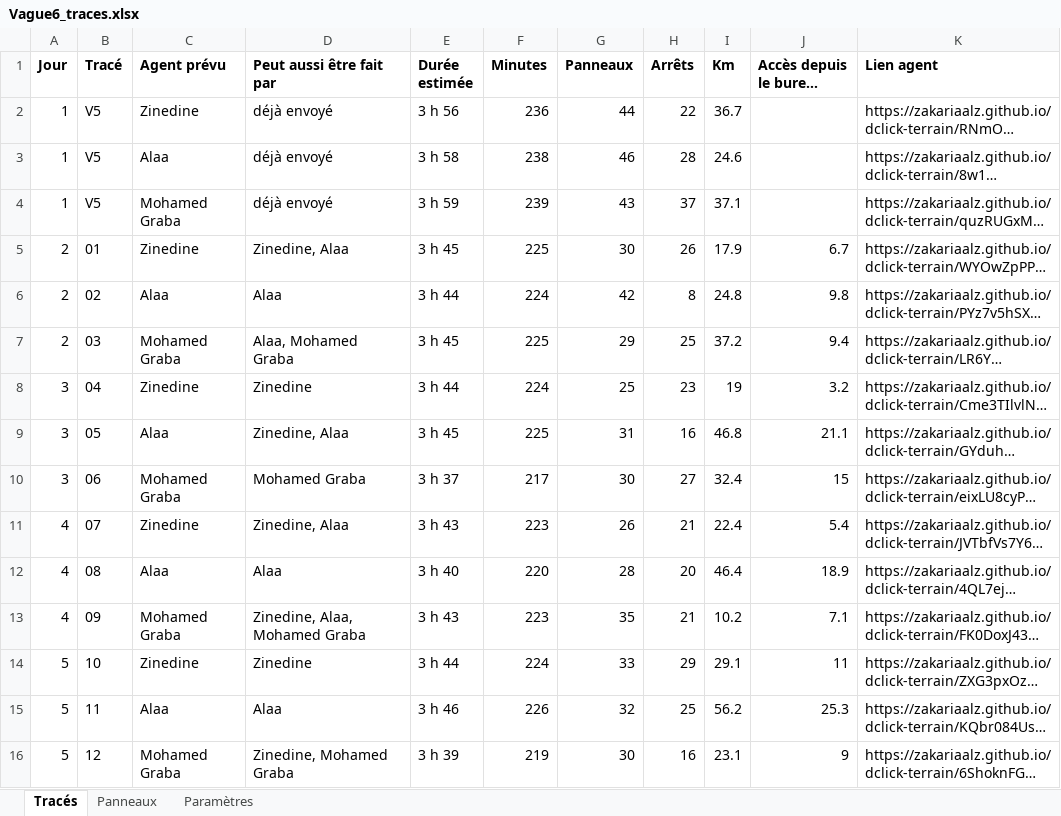
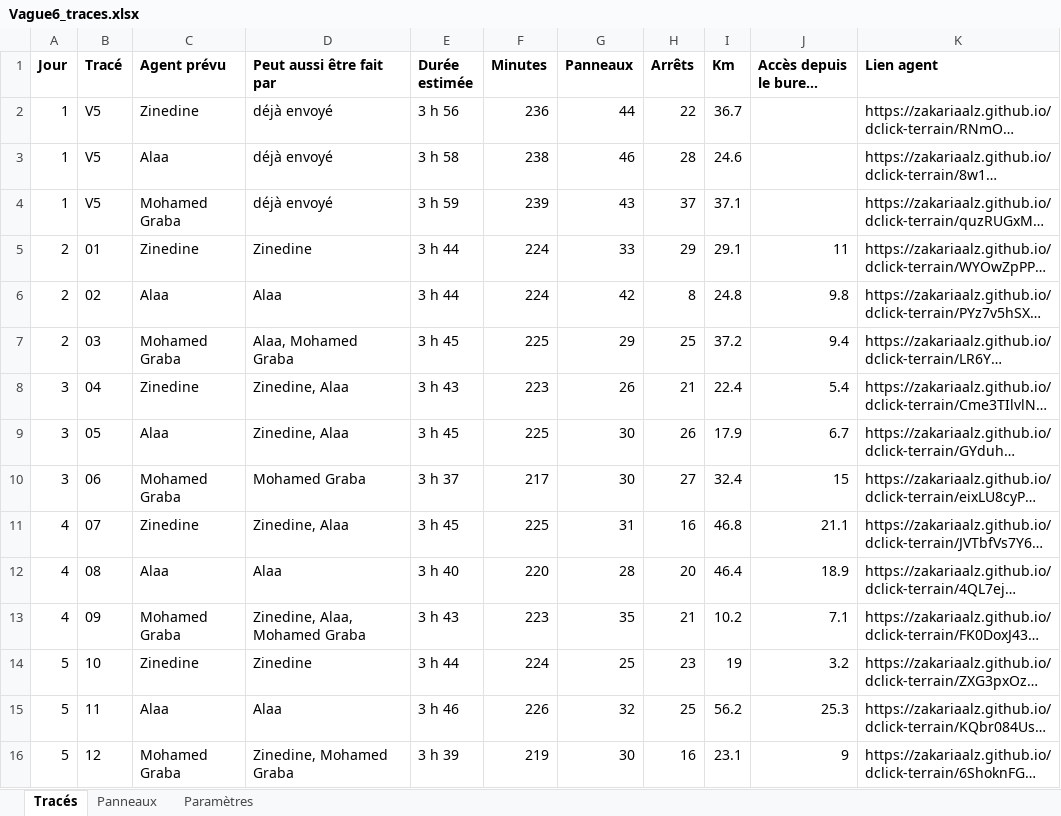
Before and after one commit to ZakariaAlz/dclick-terrain, an Excel workbook: 4XzLCrtn2XbQywlA/Vague6_traces.xlsx, sheet Tracés, drawn as a sheet; only a part is shown; long unchanged cells end in …; values as stored, in another font and other column widths than the file's, no borders; the diff names each change by its address in the sheet, - before the commit and + after, or states it on an @@ line.

```diff
--- a/4XzLCrtn2XbQywlA/Vague6_traces.xlsx (sheet Tracés)
+++ b/4XzLCrtn2XbQywlA/Vague6_traces.xlsx (sheet Tracés)
-D5 (Peut aussi être fait par): Zinedine, Alaa
+D5 (Peut aussi être fait par): Zinedine
-E5 (Durée estimée): 3 h 45
+E5 (Durée estimée): 3 h 44
-F5 (Minutes): 225
+F5 (Minutes): 224
-G5 (Panneaux): 30
+G5 (Panneaux): 33
-H5 (Arrêts): 26
+H5 (Arrêts): 29
-I5 (Km): 17.9
+I5 (Km): 29.1
-J5 (Accès depuis le bureau (km)): 6.7
+J5 (Accès depuis le bureau (km)): 11
-D8 (Peut aussi être fait par): Zinedine
+D8 (Peut aussi être fait par): Zinedine, Alaa
-E8 (Durée estimée): 3 h 44
+E8 (Durée estimée): 3 h 43
-F8 (Minutes): 224
+F8 (Minutes): 223
-G8 (Panneaux): 25
+G8 (Panneaux): 26
-H8 (Arrêts): 23
+H8 (Arrêts): 21
-I8 (Km): 19
+I8 (Km): 22.4
-J8 (Accès depuis le bureau (km)): 3.2
+J8 (Accès depuis le bureau (km)): 5.4
-G9 (Panneaux): 31
+G9 (Panneaux): 30
-H9 (Arrêts): 16
+H9 (Arrêts): 26
-I9 (Km): 46.8
+I9 (Km): 17.9
-J9 (Accès depuis le bureau (km)): 21.1
+J9 (Accès depuis le bureau (km)): 6.7
-E11 (Durée estimée): 3 h 43
+E11 (Durée estimée): 3 h 45
-F11 (Minutes): 223
+F11 (Minutes): 225
-G11 (Panneaux): 26
+G11 (Panneaux): 31
-H11 (Arrêts): 21
+H11 (Arrêts): 16
-I11 (Km): 22.4
+I11 (Km): 46.8
-J11 (Accès depuis le bureau (km)): 5.4
+J11 (Accès depuis le bureau (km)): 21.1
-G14 (Panneaux): 33
+G14 (Panneaux): 25
-H14 (Arrêts): 29
+H14 (Arrêts): 23
-I14 (Km): 29.1
+I14 (Km): 19
-J14 (Accès depuis le bureau (km)): 11
+J14 (Accès depuis le bureau (km)): 3.2
```
Also changed, not shown: sheet Panneaux, 18 other files.
